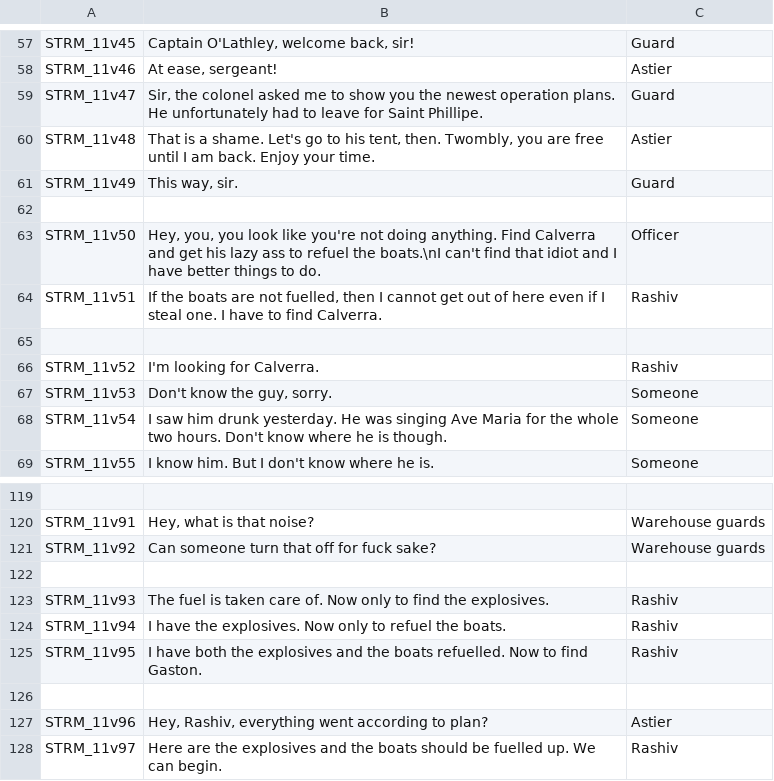
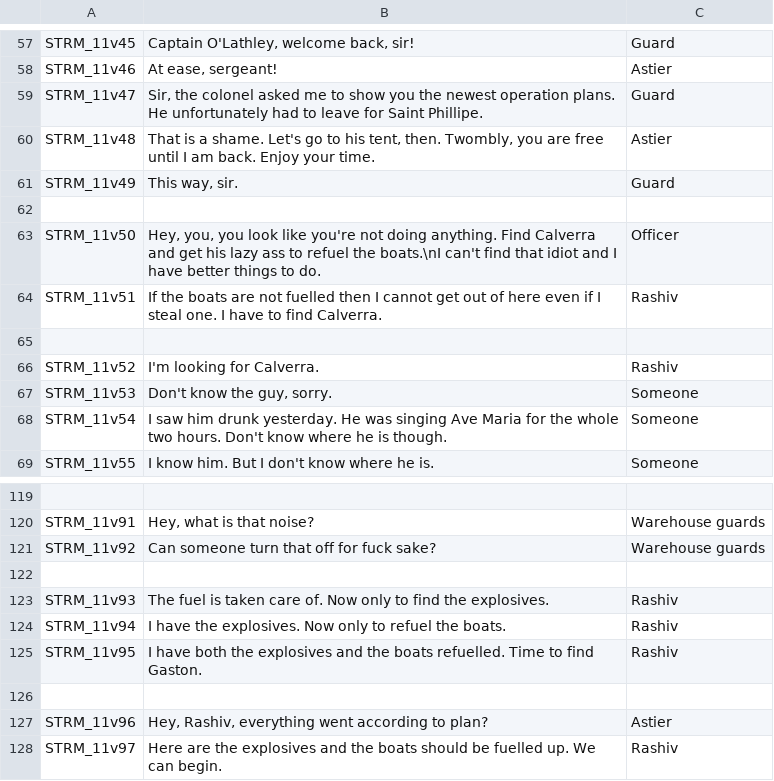
Before and after one commit to Kossyr/dawn, a CSV file: Missions/11SettingSail.Eden/stringtable.csv, drawn as a sheet; only a part is shown, gaps mark what is left out.

```diff
--- a/Missions/11SettingSail.Eden/stringtable.csv
+++ b/Missions/11SettingSail.Eden/stringtable.csv
@@ -63,3 +63,3 @@ STRM_11v49,"This way, sir.",Guard
 STRM_11v50,"Hey, you, you look like you're not doing anything. Find Calverra and get his lazy ass to refuel the boats.\nI can't find that idiot and I have better things to do.",Officer
-STRM_11v51,"If the boats are not fuelled, then I cannot get out of here even if I steal one. I have to find Calverra.",Rashiv
+STRM_11v51,"If the boats are not fuelled then I cannot get out of here even if I steal one. I have to find Calverra.",Rashiv
 
@@ -124,3 +124,3 @@ STRM_11v93,"The fuel is taken care of. Now only to find the explosives.",Rashiv
 STRM_11v94,"I have the explosives. Now only to refuel the boats.",Rashiv
-STRM_11v95,"I have both the explosives and the boats refuelled. Now to find Gaston.",Rashiv
+STRM_11v95,"I have both the explosives and the boats refuelled. Time to find Gaston.",Rashiv
 
```
Also changed, not shown: 20 other files.
